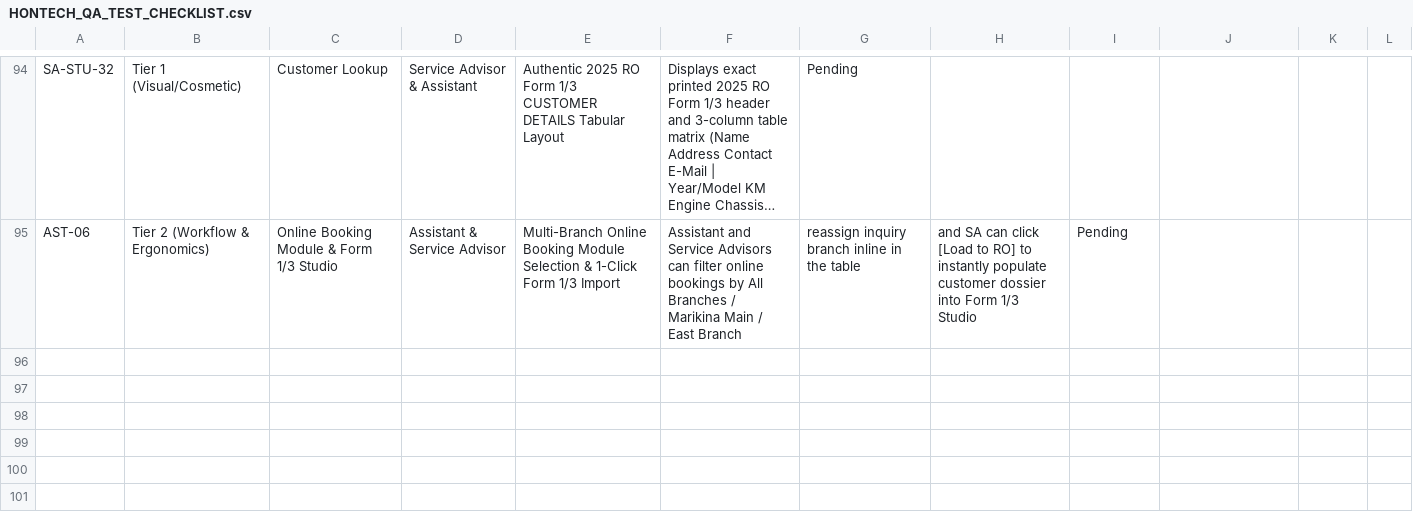
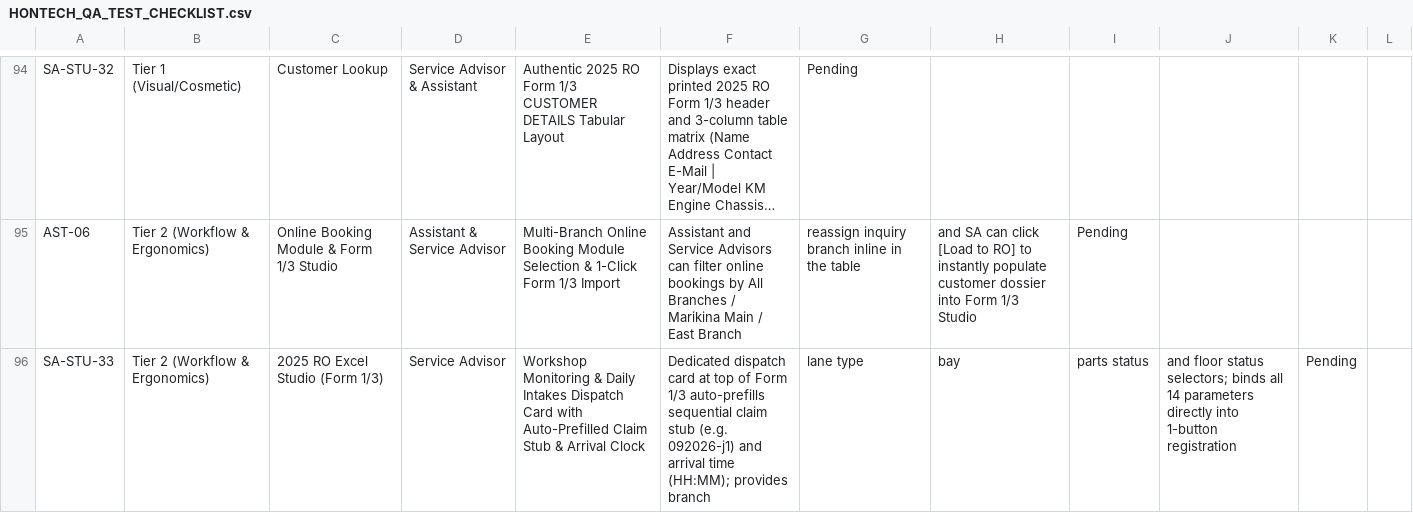
Before and after one commit to Justin-stack101/Hontech_Main_Active_Development_PHP_SQL, a CSV file: Hontech Documentation/HONTECH_QA_TEST_CHECKLIST.csv, drawn as a sheet; only a part is shown, gaps mark what is left out; long unchanged cells end in …; the diff names each change by its address in the sheet, - before the commit and + after, or states it on an @@ line.

```diff
--- a/Hontech Documentation/HONTECH_QA_TEST_CHECKLIST.csv
+++ b/Hontech Documentation/HONTECH_QA_TEST_CHECKLIST.csv
+row 96: SA-STU-33 | Tier 2 (Workflow & Ergonomics) | 2025 RO Excel Studio (Form 1/3) | Service Advisor | Workshop Monitoring & Daily Intakes Dispatch Card with Auto-Prefilled Claim Stub & Arrival Clock | Dedicated dispatch card at top of Form 1/3 auto-prefills sequential claim stub (e.g. 092026-j1) and arrival time (HH:MM); provides branch | lane type | bay | parts status | and floor status selectors; binds all 14 parameters directly into 1-button registration | Pending
```
Also changed, not shown: Revisions checklist.csv, 4 other files.
